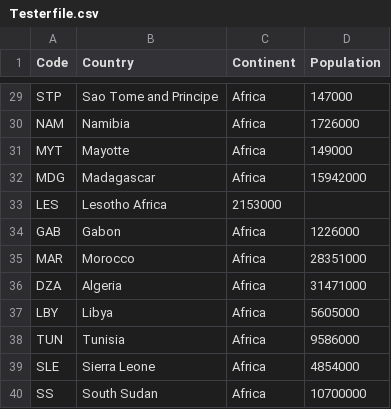
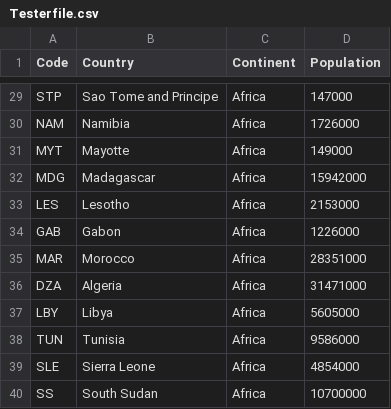
Before and after one commit to 40591091-ShannonKane/sem, a CSV file: Testerfile.csv, drawn as a sheet; only a part is shown, gaps mark what is left out.

Commit message:
Update Testerfile.csv

```diff
--- a/Testerfile.csv
+++ b/Testerfile.csv
@@ -32,3 +32,3 @@ MYT,Mayotte,Africa,149000
 MDG,Madagascar,Africa,15942000
-LES,Lesotho	Africa,2153000
+LES,Lesotho,Africa,2153000
 GAB,Gabon,Africa,1226000
```
